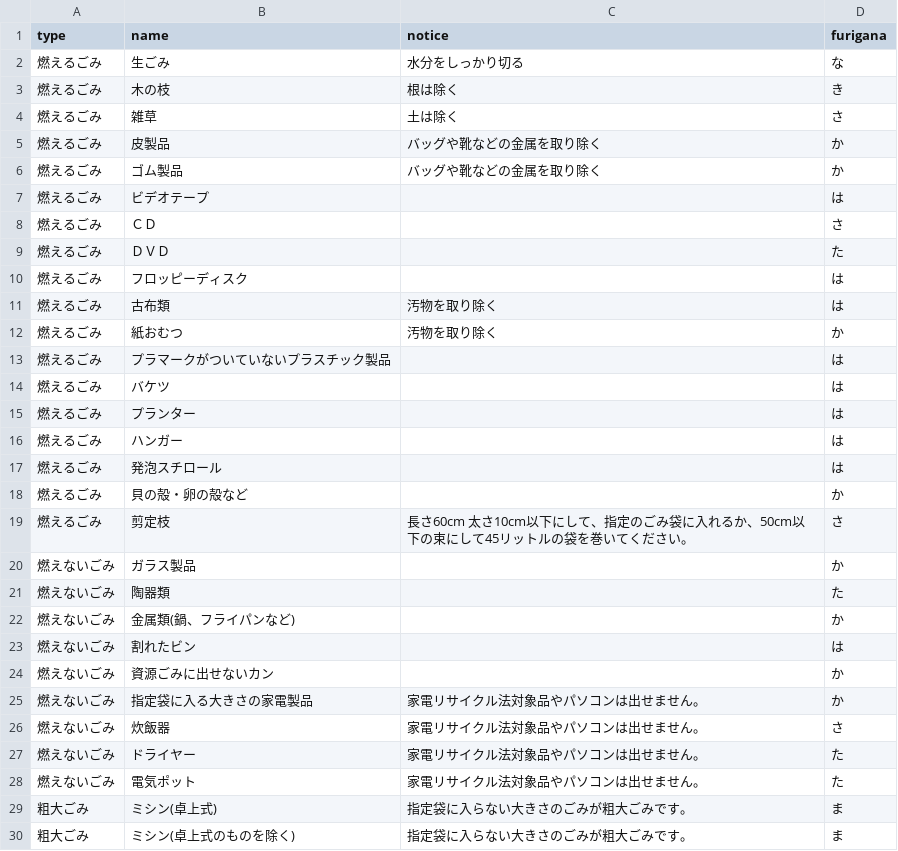
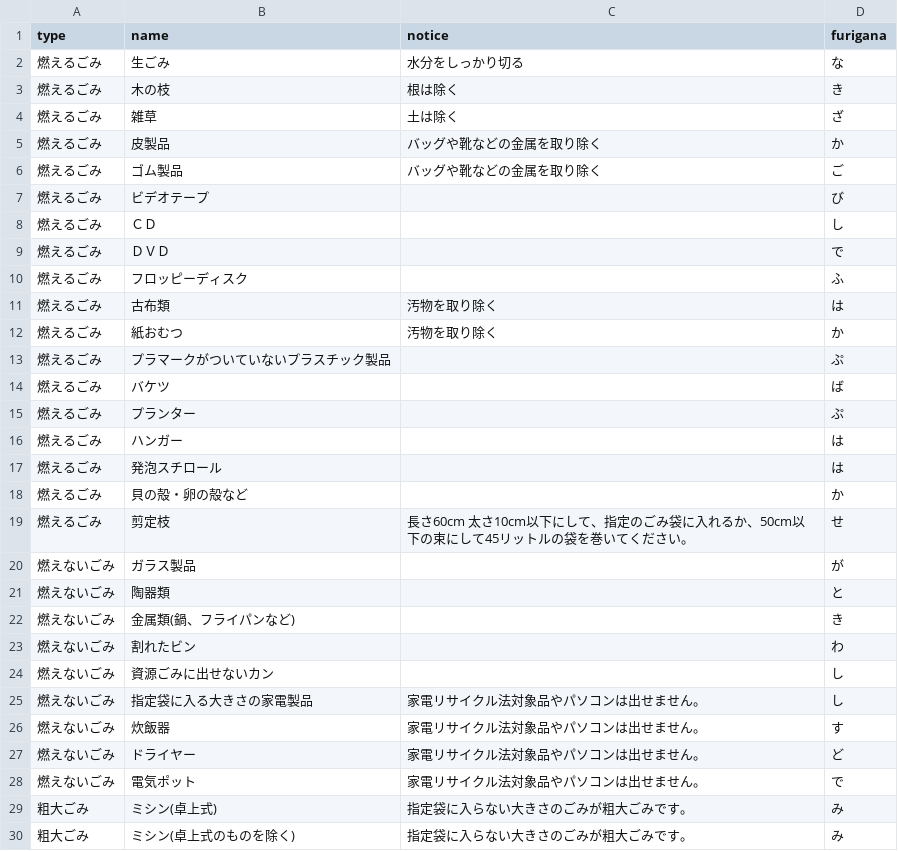
Before and after one commit to moka1478/5374, a CSV file: data/target.csv, drawn as a sheet; only a part is shown; the diff covers the shown part only.

Commit message:
Update target.csv

```diff
--- a/data/target.csv
+++ b/data/target.csv
@@ -3,14 +3,14 @@ type,name,notice,furigana
 燃えるごみ,木の枝,根は除く,き
-燃えるごみ,雑草,土は除く,さ
+燃えるごみ,雑草,土は除く,ざ
 燃えるごみ,皮製品,バッグや靴などの金属を取り除く,か
-燃えるごみ,ゴム製品,バッグや靴などの金属を取り除く,か
-燃えるごみ,ビデオテープ,,は
-燃えるごみ,ＣＤ,,さ
-燃えるごみ,ＤＶＤ,,た
-燃えるごみ,フロッピーディスク,,は
+燃えるごみ,ゴム製品,バッグや靴などの金属を取り除く,ご
+燃えるごみ,ビデオテープ,,び
+燃えるごみ,ＣＤ,,し
+燃えるごみ,ＤＶＤ,,で
+燃えるごみ,フロッピーディスク,,ふ
 燃えるごみ,古布類,汚物を取り除く,は
 燃えるごみ,紙おむつ,汚物を取り除く,か
-燃えるごみ,プラマークがついていないプラスチック製品,,は
-燃えるごみ,バケツ,,は
-燃えるごみ,プランター,,は
+燃えるごみ,プラマークがついていないプラスチック製品,,ぷ
+燃えるごみ,バケツ,,ば
+燃えるごみ,プランター,,ぷ
 燃えるごみ,ハンガー,,は
@@ -18,13 +18,13 @@ type,name,notice,furigana
 燃えるごみ,貝の殻・卵の殻など,,か
-燃えるごみ,剪定枝,長さ60cm　太さ10cm以下にして、指定のごみ袋に入れるか、50cm以下の束にして45リットルの袋を巻いてください。,さ
-燃えないごみ,ガラス製品,,か
-燃えないごみ,陶器類,,た
-燃えないごみ,金属類(鍋、フライパンなど),,か
-燃えないごみ,割れたビン,,は
-燃えないごみ,資源ごみに出せないカン,,か
-燃えないごみ,指定袋に入る大きさの家電製品,家電リサイクル法対象品やパソコンは出せません。,か
-燃えないごみ,炊飯器,家電リサイクル法対象品やパソコンは出せません。,さ
-燃えないごみ,ドライヤー,家電リサイクル法対象品やパソコンは出せません。,た
-燃えないごみ,電気ポット,家電リサイクル法対象品やパソコンは出せません。,た
-粗大ごみ,ミシン(卓上式),指定袋に入らない大きさのごみが粗大ごみです。,ま
-粗大ごみ,ミシン(卓上式のものを除く),指定袋に入らない大きさのごみが粗大ごみです。,ま
+燃えるごみ,剪定枝,長さ60cm　太さ10cm以下にして、指定のごみ袋に入れるか、50cm以下の束にして45リットルの袋を巻いてください。,せ
+燃えないごみ,ガラス製品,,が
+燃えないごみ,陶器類,,と
+燃えないごみ,金属類(鍋、フライパンなど),,き
+燃えないごみ,割れたビン,,わ
+燃えないごみ,資源ごみに出せないカン,,し
+燃えないごみ,指定袋に入る大きさの家電製品,家電リサイクル法対象品やパソコンは出せません。,し
+燃えないごみ,炊飯器,家電リサイクル法対象品やパソコンは出せません。,す
+燃えないごみ,ドライヤー,家電リサイクル法対象品やパソコンは出せません。,ど
+燃えないごみ,電気ポット,家電リサイクル法対象品やパソコンは出せません。,で
+粗大ごみ,ミシン(卓上式),指定袋に入らない大きさのごみが粗大ごみです。,み
+粗大ごみ,ミシン(卓上式のものを除く),指定袋に入らない大きさのごみが粗大ごみです。,み
```
Also changed, not shown: 69 edited cells elsewhere in this file.
